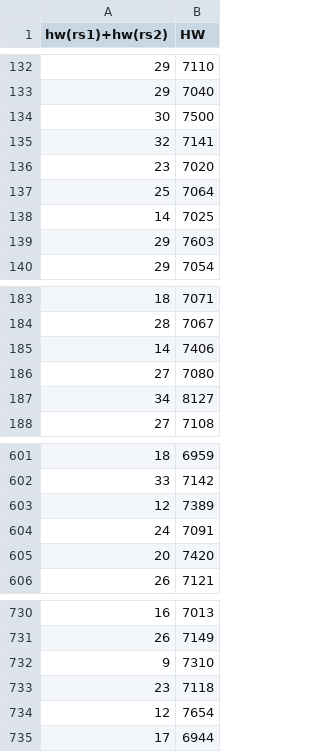
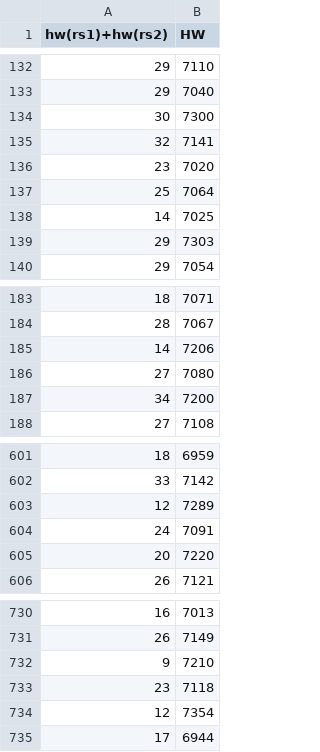
Before and after one commit to emma-andrews/ISESim, a CSV file: evaluator/xc_aessub/Vscarv_soc-xc_aessub.csv, drawn as a sheet; only a part is shown, gaps mark what is left out; the diff covers the shown part only.

```diff
--- a/evaluator/xc_aessub/Vscarv_soc-xc_aessub.csv
+++ b/evaluator/xc_aessub/Vscarv_soc-xc_aessub.csv
@@ -133,3 +133,3 @@ hw(rs1)+hw(rs2),HW
 29,7040
-30,7500
+30,7300
 32,7141
@@ -138,3 +138,3 @@ hw(rs1)+hw(rs2),HW
 14,7025
-29,7603
+29,7303
 29,7054
@@ -184,5 +184,5 @@ hw(rs1)+hw(rs2),HW
 28,7067
-14,7406
+14,7206
 27,7080
-34,8127
+34,7200
 27,7108
@@ -602,5 +602,5 @@ hw(rs1)+hw(rs2),HW
 33,7142
-12,7389
+12,7289
 24,7091
-20,7420
+20,7220
 26,7121
@@ -731,5 +731,5 @@ hw(rs1)+hw(rs2),HW
 26,7149
-9,7310
+9,7210
 23,7118
-12,7654
+12,7354
 17,6944
```
Also changed, not shown: 13 edited cells elsewhere in this file, evaluator/xc_aesmix/Vscarv_soc-xc_aesmix.csv, 5 other files.
